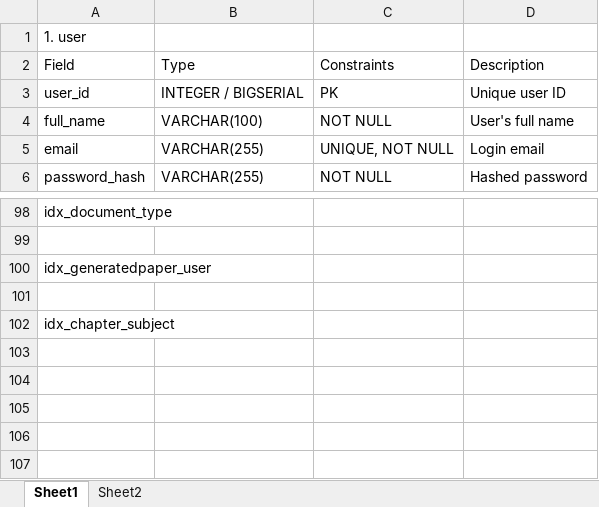
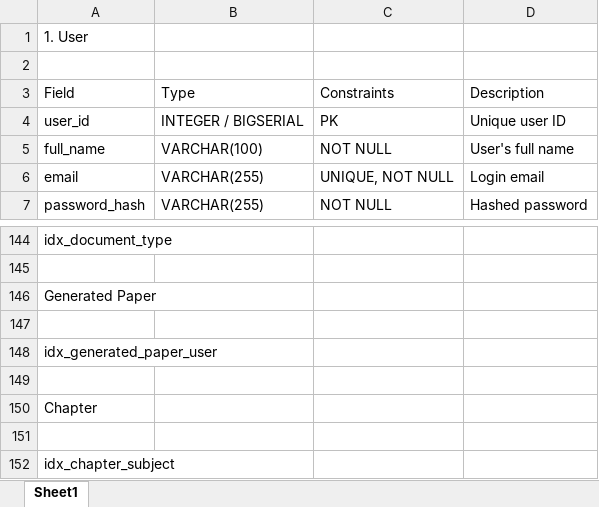
Before and after one commit to Farheen-H-S/TestSeries, an Excel workbook: docs/2schema.xlsx, sheet Sheet1, drawn as a sheet; only a part is shown, gaps mark what is left out; values as stored, in another font and other column widths than the file's, no cell formats; addresses are those after the commit; the diff covers the shown part only; the diff names each change by its address in the sheet, - before the commit and + after, or states it on an @@ line.

```diff
--- a/docs/2schema.xlsx (sheet Sheet1)
+++ b/docs/2schema.xlsx (sheet Sheet1)
-sheet tab: Sheet2
-A1: 1. user
+A1: 1. User
+row 2: (empty)
-A146: idx_generatedpaper_user
+A146: Generated Paper
+row 147: (empty)
+row 148: idx_generated_paper_user
+row 149: (empty)
+row 150: Chapter
```
Also changed, not shown: 84 added rows, 39 removed rows, 4 moved rows, 29 edited cells and merged cells elsewhere in this sheet, cell formats, 54 other files.
